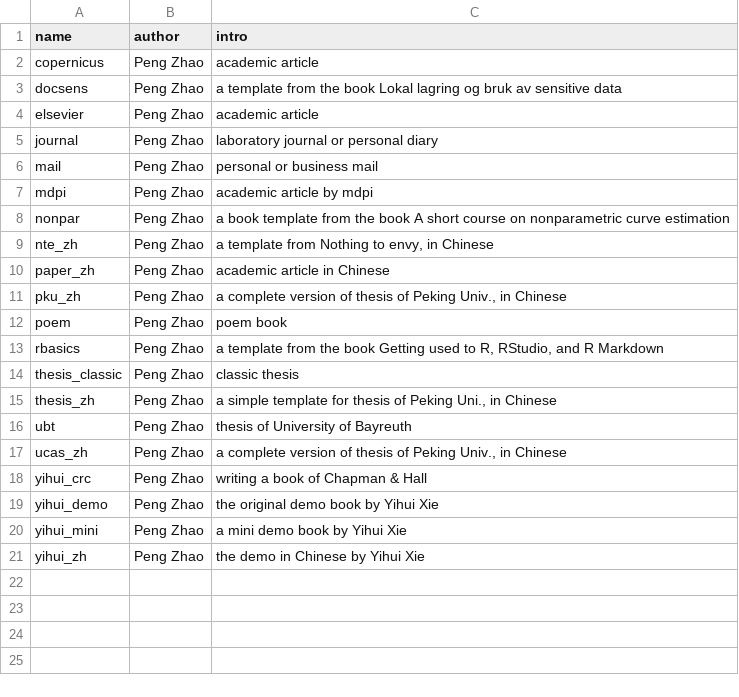
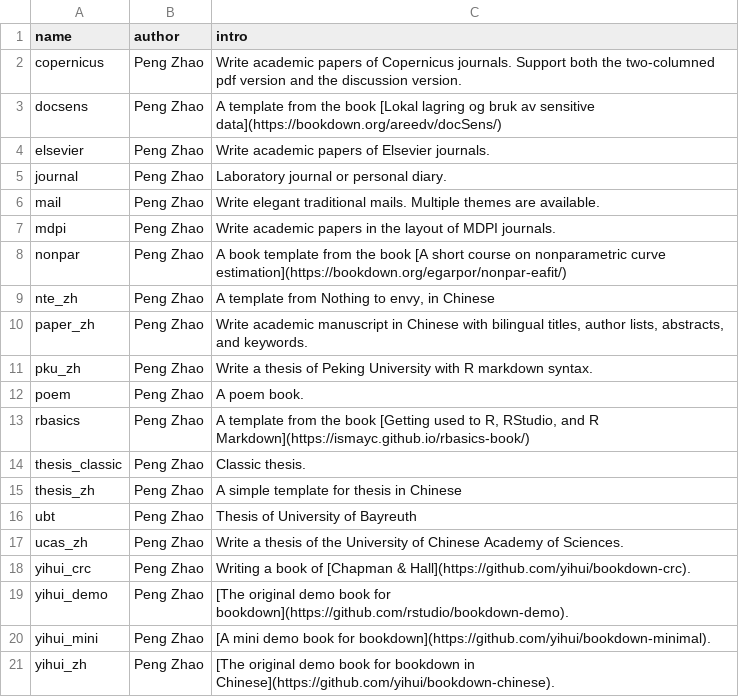
Before and after one commit to pzhaonet/bookdownplus, a CSV file: inst/templates/-list.csv, drawn as a sheet.

Commit message:
detailed intro to the templates

```diff
--- a/inst/templates/-list.csv
+++ b/inst/templates/-list.csv
@@ -1,21 +1,21 @@
 "name","author","intro"
-"copernicus","Peng Zhao","academic article"
-"docsens","Peng Zhao","a template from the book Lokal lagring og bruk av sensitive data"
-"elsevier","Peng Zhao","academic article"
-"journal","Peng Zhao","laboratory journal or personal diary"
-"mail","Peng Zhao","personal or business mail"
-"mdpi","Peng Zhao","academic article by mdpi"
-"nonpar","Peng Zhao","a book template from the book A short course on nonparametric curve estimation"
-"nte_zh","Peng Zhao","a template from Nothing to envy, in Chinese"
-"paper_zh","Peng Zhao","academic article in Chinese"
-"pku_zh","Peng Zhao","a complete version of thesis of Peking Univ., in Chinese"
-"poem","Peng Zhao","poem book"
-"rbasics","Peng Zhao","a template from the book Getting used to R, RStudio, and R Markdown"
-"thesis_classic","Peng Zhao","classic thesis"
-"thesis_zh","Peng Zhao","a simple template for thesis of Peking Uni., in Chinese"
-"ubt","Peng Zhao","thesis of University of Bayreuth"
-"ucas_zh","Peng Zhao","a complete version of thesis of Peking Univ., in Chinese"
-"yihui_crc","Peng Zhao","writing a book of Chapman & Hall"
-"yihui_demo","Peng Zhao","the original demo book by Yihui Xie"
-"yihui_mini","Peng Zhao","a mini demo book by Yihui Xie"
-"yihui_zh","Peng Zhao","the demo in Chinese by Yihui Xie"
+"copernicus","Peng Zhao","Write academic papers of Copernicus journals. Support both the two-columned pdf version and the discussion version."
+"docsens","Peng Zhao","A template from the book [Lokal lagring og bruk av sensitive data](https://bookdown.org/areedv/docSens/)"
+"elsevier","Peng Zhao","Write academic papers of Elsevier journals."
+"journal","Peng Zhao","Laboratory journal or personal diary."
+"mail","Peng Zhao","Write elegant traditional mails. Multiple themes are available."
+"mdpi","Peng Zhao","Write academic papers in the layout of MDPI journals."
+"nonpar","Peng Zhao","A book template from the book [A short course on nonparametric curve estimation](https://bookdown.org/egarpor/nonpar-eafit/)"
+"nte_zh","Peng Zhao","A template from Nothing to envy, in Chinese"
+"paper_zh","Peng Zhao","Write academic manuscript in Chinese with bilingual titles, author lists, abstracts, and keywords."
+"pku_zh","Peng Zhao","Write a thesis of Peking University with R markdown syntax."
+"poem","Peng Zhao","A poem book."
+"rbasics","Peng Zhao","A template from the book [Getting used to R, RStudio, and R Markdown](https://ismayc.github.io/rbasics-book/)"
+"thesis_classic","Peng Zhao","Classic thesis."
+"thesis_zh","Peng Zhao","A simple template for thesis in Chinese"
+"ubt","Peng Zhao","Thesis of University of Bayreuth"
+"ucas_zh","Peng Zhao","Write a thesis of the University of Chinese Academy of Sciences."
+"yihui_crc","Peng Zhao","Writing a book of [Chapman & Hall](https://github.com/yihui/bookdown-crc)."
+"yihui_demo","Peng Zhao","[The original demo book for bookdown](https://github.com/rstudio/bookdown-demo)."
+"yihui_mini","Peng Zhao","[A mini demo book for bookdown](https://github.com/yihui/bookdown-minimal)."
+"yihui_zh","Peng Zhao","[The original demo book for bookdown in Chinese](https://github.com/yihui/bookdown-chinese)."
```
Also changed, not shown: upload/-list.csv, 7 other files.
